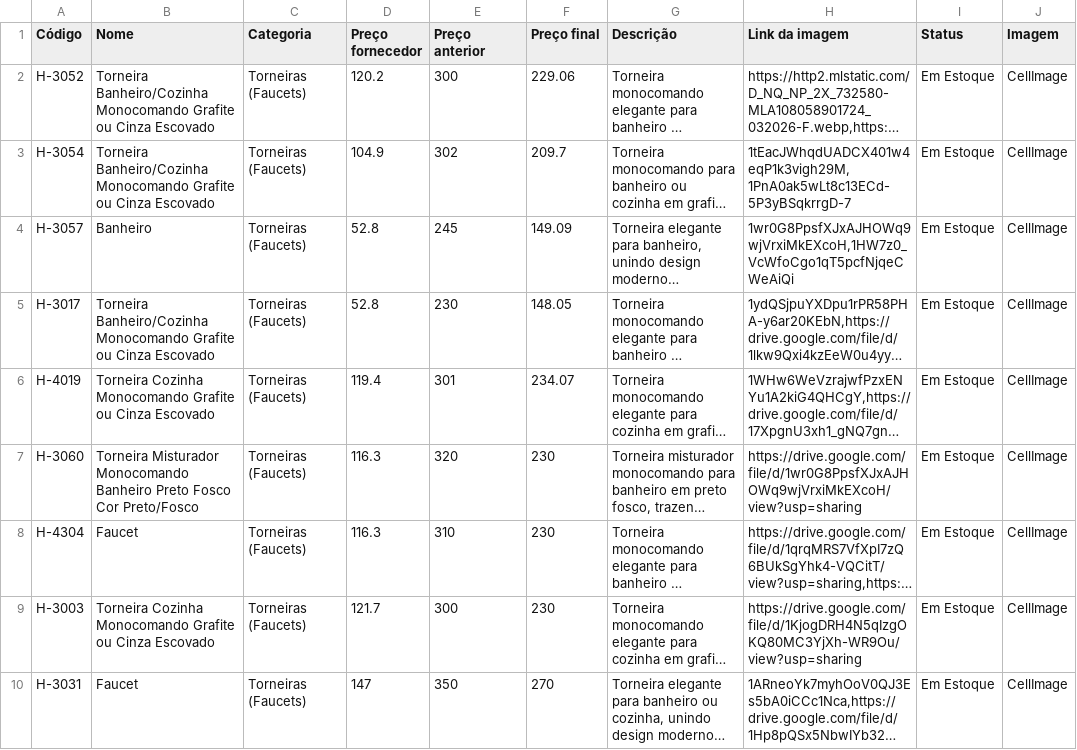
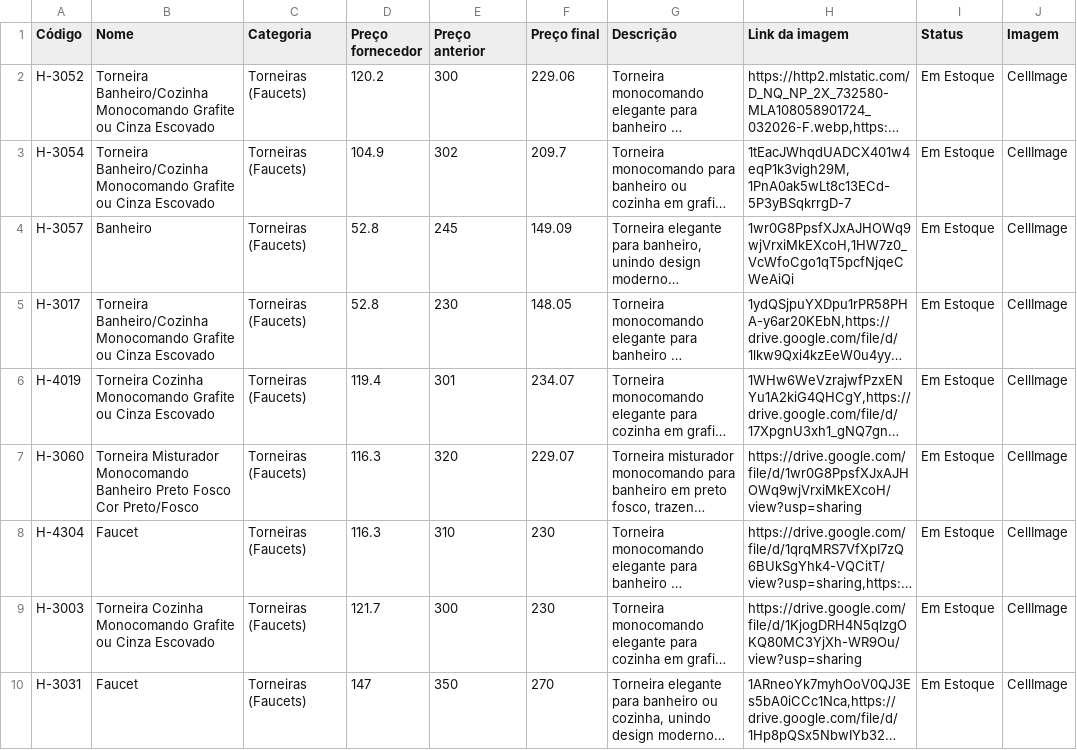
Before and after one commit to joaolucasbdealmeida-code/achados-catalogo-data, a CSV file: catalogo.csv, drawn as a sheet; long unchanged cells end in …; the diff names each change by its address in the sheet, - before the commit and + after, or states it on an @@ line.

Commit message:
Atualizando catálogo via Apps Script - 2026-08-14T19:13:57.256Z

```diff
--- a/catalogo.csv
+++ b/catalogo.csv
-F7 (Preço final): 230
+F7 (Preço final): 229.07
```
